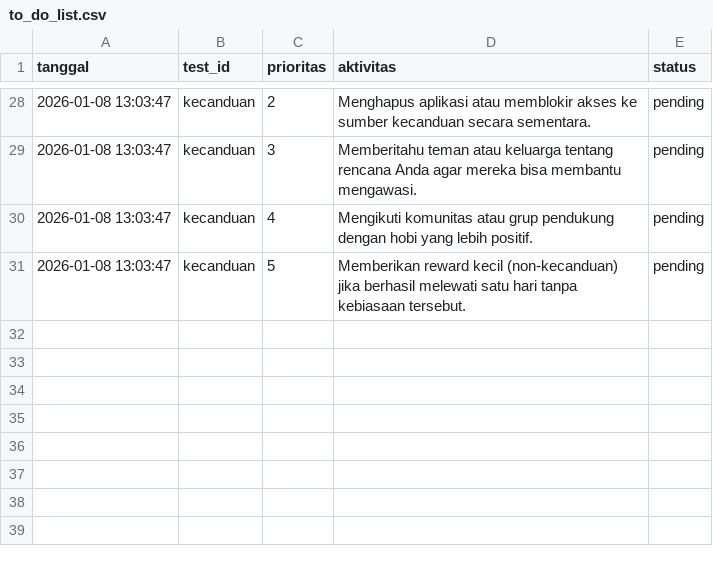
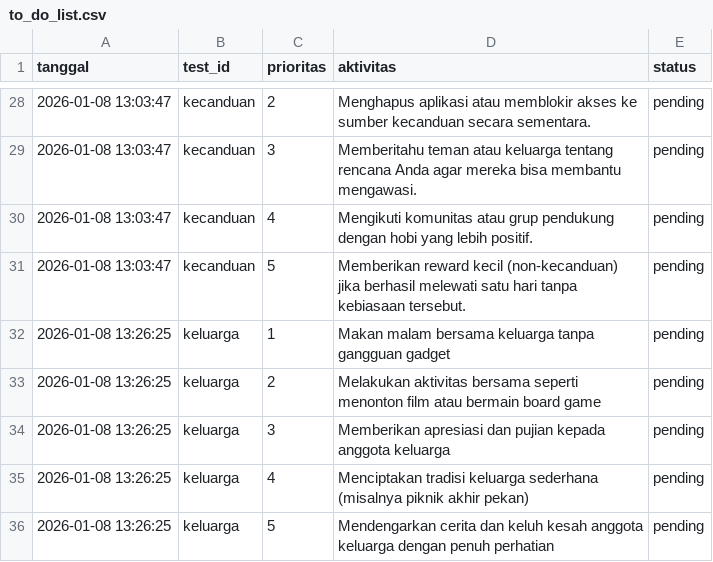
Before and after one commit to AbiHerobrineYT/Projek-Kelompok-8, a CSV file: data/to_do/Him/to_do_list.csv, drawn as a sheet; only a part is shown, gaps mark what is left out; the diff names each change by its address in the sheet, - before the commit and + after, or states it on an @@ line.

```diff
--- a/data/to_do/Him/to_do_list.csv
+++ b/data/to_do/Him/to_do_list.csv
+row 32: 2026-01-08 13:26:25 | keluarga | 1 | Makan malam bersama keluarga tanpa gangguan gadget | pending
+row 33: 2026-01-08 13:26:25 | keluarga | 2 | Melakukan aktivitas bersama seperti menonton film atau bermain board game | pending
+row 34: 2026-01-08 13:26:25 | keluarga | 3 | Memberikan apresiasi dan pujian kepada anggota keluarga | pending
+row 35: 2026-01-08 13:26:25 | keluarga | 4 | Menciptakan tradisi keluarga sederhana (misalnya piknik akhir pekan) | pending
+row 36: 2026-01-08 13:26:25 | keluarga | 5 | Mendengarkan cerita dan keluh kesah anggota keluarga dengan penuh perhatian | pending
```
Also changed, not shown: 3 other files.
